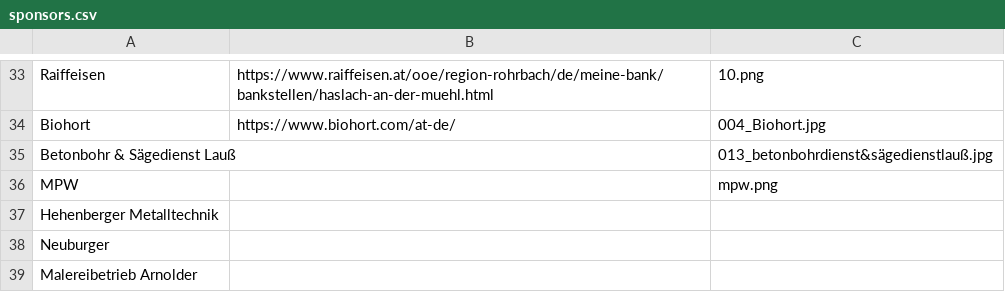
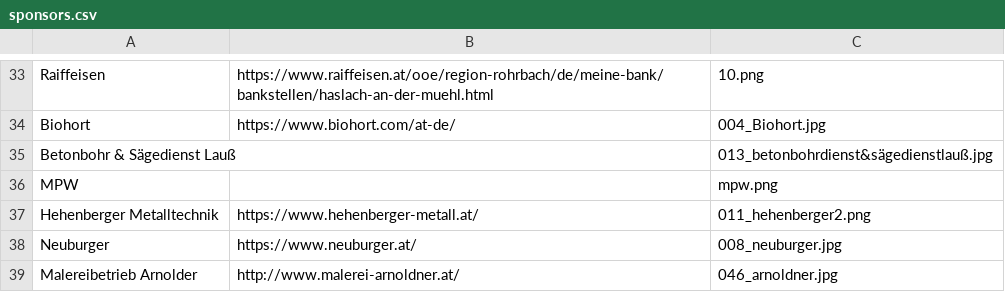
Before and after one commit to IsDaDev/project-abschlussball, a CSV file: sponsors.csv, drawn as a sheet; only a part is shown, gaps mark what is left out.

Commit message:
Update sponsors.csv
letzten 3 hinzugefügt

```diff
--- a/sponsors.csv
+++ b/sponsors.csv
@@ -36,4 +36,4 @@ Betonbohr & Sägedienst Lauß,,013_betonbohrdienst&sägedienstlauß.jpg
 MPW,,mpw.png
-Hehenberger Metalltechnik
-Neuburger,
-Malereibetrieb Arnolder,
+Hehenberger Metalltechnik,https://www.hehenberger-metall.at/,011_hehenberger2.png
+Neuburger,https://www.neuburger.at/,008_neuburger.jpg
+Malereibetrieb Arnolder,http://www.malerei-arnoldner.at/,046_arnoldner.jpg
```
